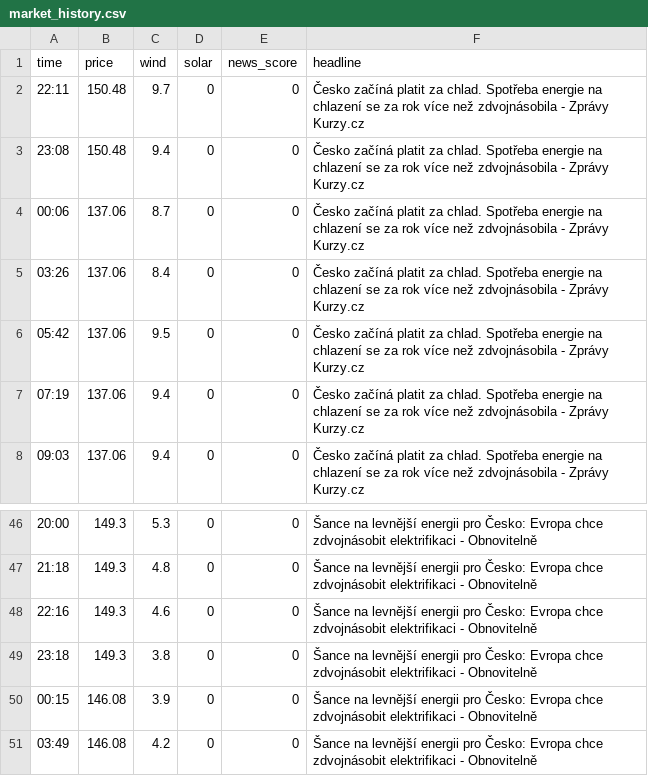
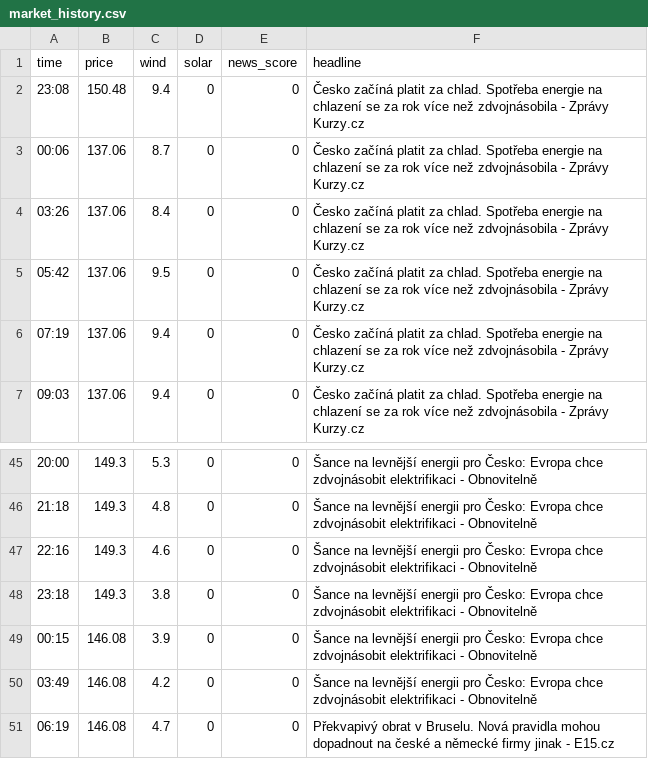
Before and after one commit to rousmartin0-netizen/energy-ai-startup, a CSV file: market_history.csv, drawn as a sheet; only a part is shown, gaps mark what is left out.

Commit message:
Update market data [skip ci]

```diff
--- a/market_history.csv
+++ b/market_history.csv
@@ -1,3 +1,2 @@
 time,price,wind,solar,news_score,headline
-22:11,150.48,9.7,0,0,Česko začíná platit za chlad. Spotřeba energie na chlazení se za rok více než zdvojnásobila - Zprávy Kurzy.cz
 23:08,150.48,9.4,0,0,Česko začíná platit za chlad. Spotřeba energie na chlazení se za rok více než zdvojnásobila - Zprávy Kurzy.cz
@@ -51 +50,2 @@ time,price,wind,solar,news_score,headline
 03:49,146.08,4.2,0,0,Šance na levnější energii pro Česko: Evropa chce zdvojnásobit elektrifikaci - Obnovitelně
+06:19,146.08,4.7,0,0,Překvapivý obrat v Bruselu. Nová pravidla mohou dopadnout na české a německé firmy jinak - E15.cz
```
